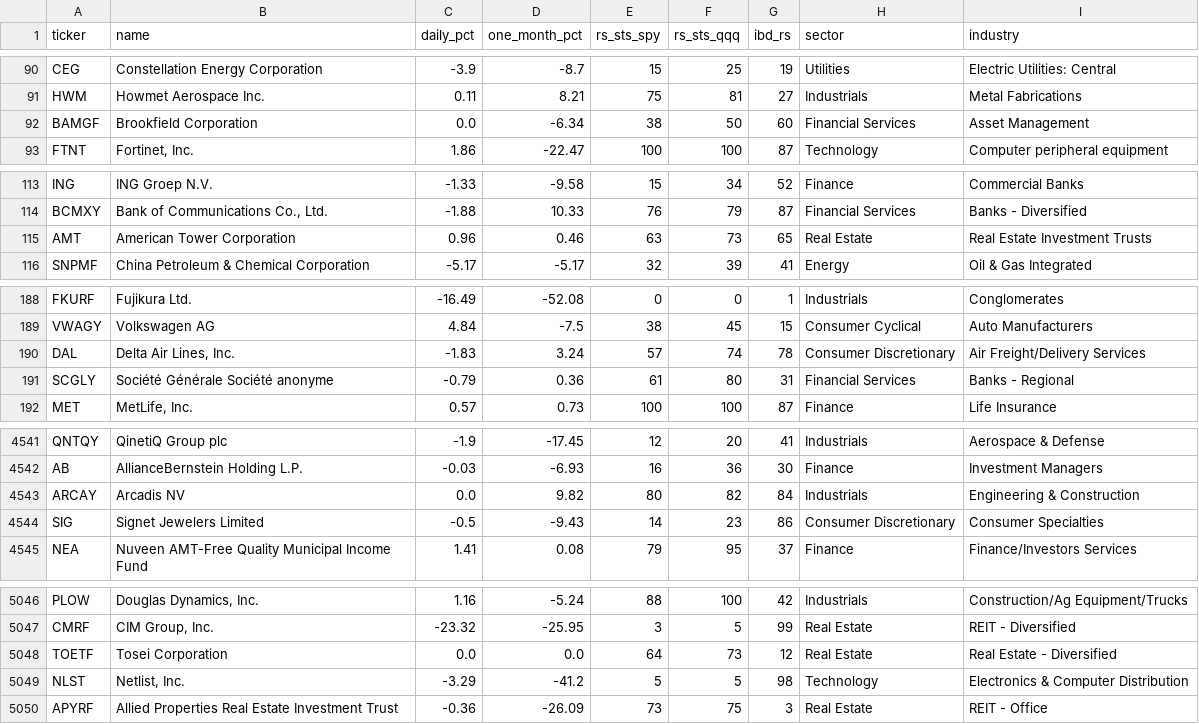
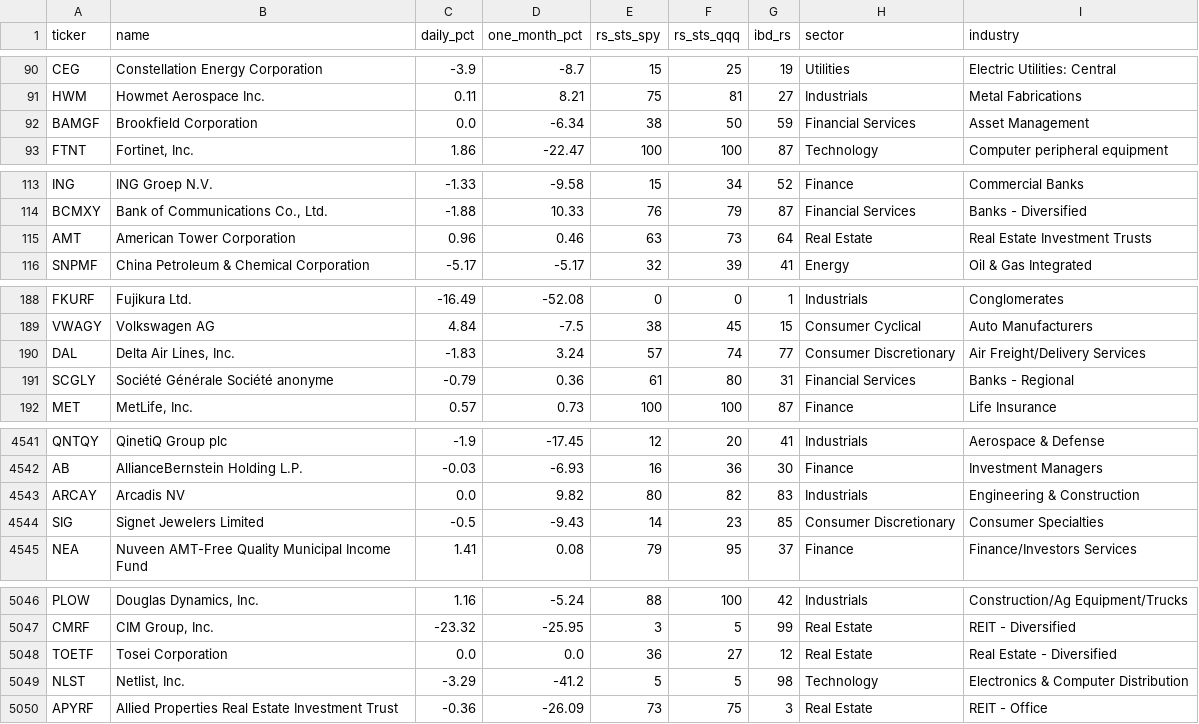
Before and after one commit to z5489/monthly_rs, a CSV file: data/latest.csv, drawn as a sheet; only a part is shown, gaps mark what is left out; the diff covers the shown part only.

```diff
--- a/data/latest.csv
+++ b/data/latest.csv
@@ -91,3 +91,3 @@ CEG,Constellation Energy Corporation,-3.9,-8.7,15,25,19,Utilities,Electric Utili
 HWM,Howmet Aerospace Inc.,0.11,8.21,75,81,27,Industrials,Metal Fabrications
-BAMGF,Brookfield Corporation,0.0,-6.34,38,50,60,Financial Services,Asset Management
+BAMGF,Brookfield Corporation,0.0,-6.34,38,50,59,Financial Services,Asset Management
 FTNT,"Fortinet, Inc.",1.86,-22.47,100,100,87,Technology,Computer peripheral equipment
@@ -114,3 +114,3 @@ ING,ING Groep N.V.,-1.33,-9.58,15,34,52,Finance,Commercial Banks
 BCMXY,"Bank of Communications Co., Ltd.",-1.88,10.33,76,79,87,Financial Services,Banks - Diversified
-AMT,American Tower Corporation,0.96,0.46,63,73,65,Real Estate,Real Estate Investment Trusts
+AMT,American Tower Corporation,0.96,0.46,63,73,64,Real Estate,Real Estate Investment Trusts
 SNPMF,China Petroleum & Chemical Corporation,-5.17,-5.17,32,39,41,Energy,Oil & Gas Integrated
@@ -189,3 +189,3 @@ FKURF,Fujikura Ltd.,-16.49,-52.08,0,0,1,Industrials,Conglomerates
 VWAGY,Volkswagen AG,4.84,-7.5,38,45,15,Consumer Cyclical,Auto Manufacturers
-DAL,"Delta Air Lines, Inc.",-1.83,3.24,57,74,78,Consumer Discretionary,Air Freight/Delivery Services
+DAL,"Delta Air Lines, Inc.",-1.83,3.24,57,74,77,Consumer Discretionary,Air Freight/Delivery Services
 SCGLY,Société Générale Société anonyme,-0.79,0.36,61,80,31,Financial Services,Banks - Regional
@@ -4542,4 +4542,4 @@ QNTQY,QinetiQ Group plc,-1.9,-17.45,12,20,41,Industrials,Aerospace & Defense
 AB,AllianceBernstein Holding L.P.,-0.03,-6.93,16,36,30,Finance,Investment Managers
-ARCAY,Arcadis NV,0.0,9.82,80,82,84,Industrials,Engineering & Construction
-SIG,Signet Jewelers Limited,-0.5,-9.43,14,23,86,Consumer Discretionary,Consumer Specialties
+ARCAY,Arcadis NV,0.0,9.82,80,82,83,Industrials,Engineering & Construction
+SIG,Signet Jewelers Limited,-0.5,-9.43,14,23,85,Consumer Discretionary,Consumer Specialties
 NEA,Nuveen AMT-Free Quality Municipal Income Fund,1.41,0.08,79,95,37,Finance,Finance/Investors Services
@@ -5047,3 +5047,3 @@ PLOW,"Douglas Dynamics, Inc.",1.16,-5.24,88,100,42,Industrials,Construction/Ag E
 CMRF,"CIM Group, Inc.",-23.32,-25.95,3,5,99,Real Estate,REIT - Diversified
-TOETF,Tosei Corporation,0.0,0.0,64,73,12,Real Estate,Real Estate - Diversified
+TOETF,Tosei Corporation,0.0,0.0,36,27,12,Real Estate,Real Estate - Diversified
 NLST,"Netlist, Inc.",-3.29,-41.2,5,5,98,Technology,Electronics & Computer Distribution
```
Also changed, not shown: 50 edited cells elsewhere in this file, data/latest_2026-11-25.csv, 2 other files.
